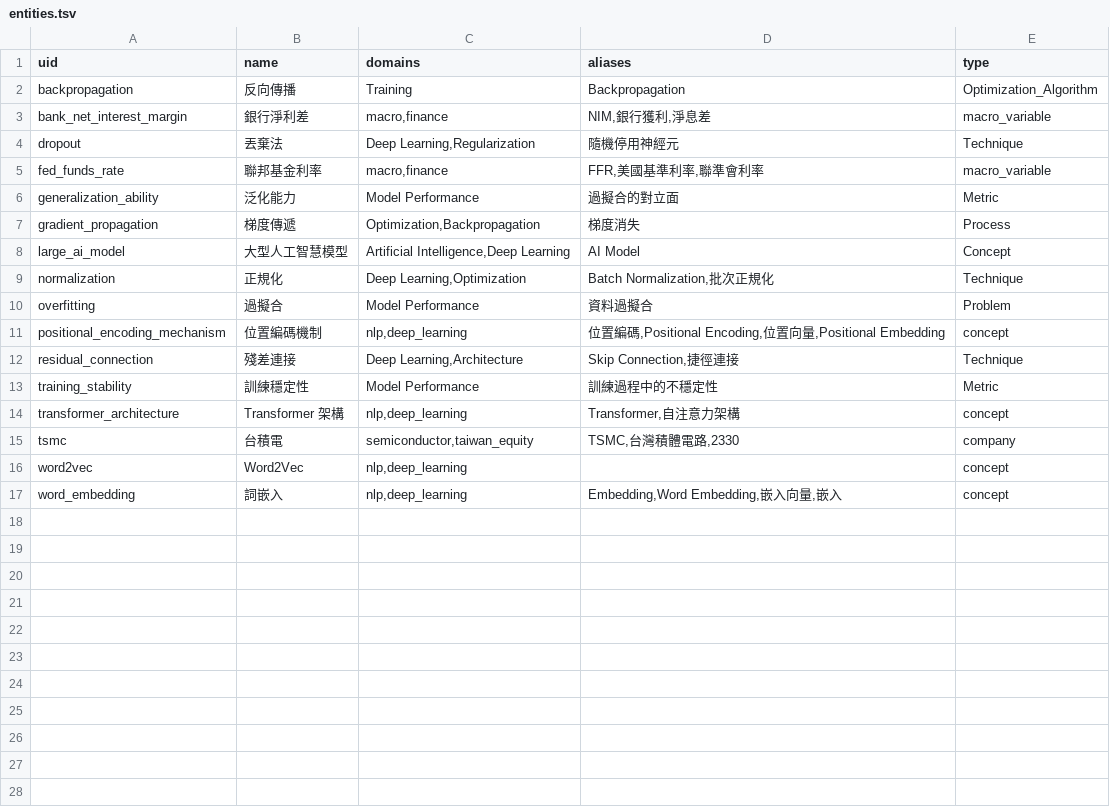
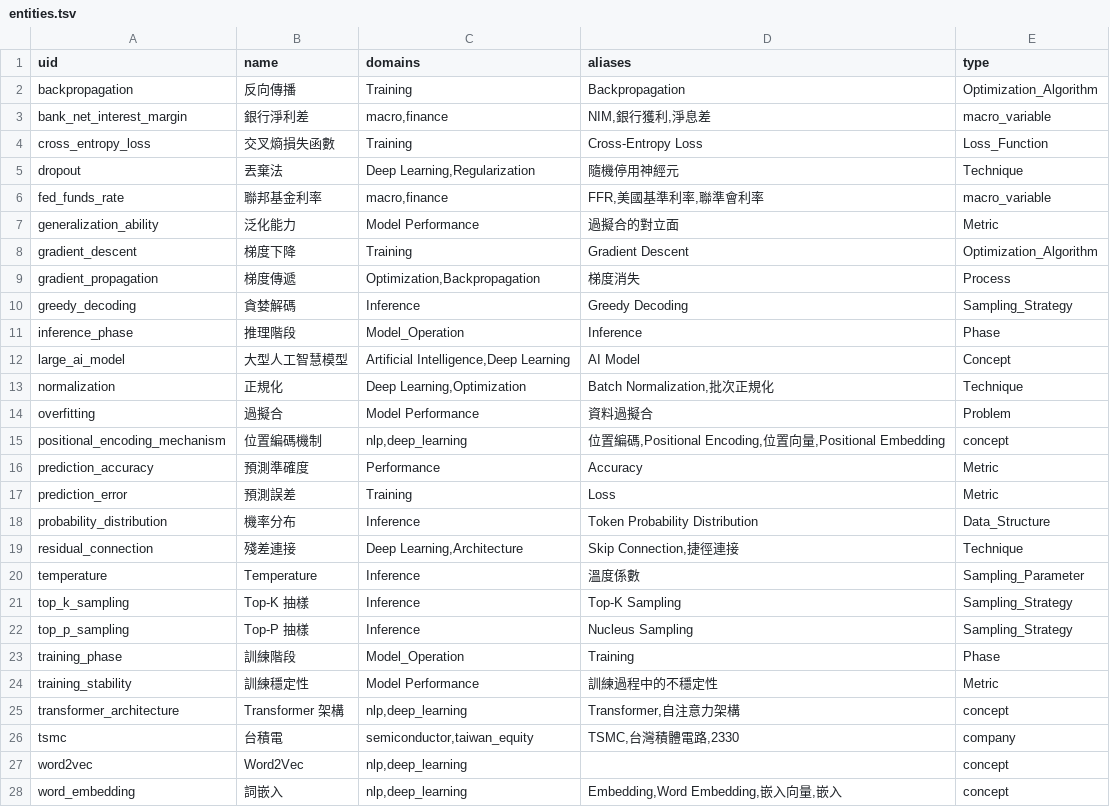
Before and after one commit to MRSogzz/Noematica, a TSV file: epistemic/.index/generated/entities.tsv, drawn as a sheet; the diff names each change by its address in the sheet, - before the commit and + after, or states it on an @@ line.

```diff
--- a/epistemic/.index/generated/entities.tsv
+++ b/epistemic/.index/generated/entities.tsv
+row 4: cross_entropy_loss | 交叉熵損失函數 | Training | Cross-Entropy Loss | Loss_Function
+row 8: gradient_descent | 梯度下降 | Training | Gradient Descent | Optimization_Algorithm
+row 10: greedy_decoding | 貪婪解碼 | Inference | Greedy Decoding | Sampling_Strategy
+row 11: inference_phase | 推理階段 | Model_Operation | Inference | Phase
+row 16: prediction_accuracy | 預測準確度 | Performance | Accuracy | Metric
+row 17: prediction_error | 預測誤差 | Training | Loss | Metric
+row 18: probability_distribution | 機率分布 | Inference | Token Probability Distribution | Data_Structure
+row 20: temperature | Temperature | Inference | 溫度係數 | Sampling_Parameter
+row 21: top_k_sampling | Top-K 抽樣 | Inference | Top-K Sampling | Sampling_Strategy
+row 22: top_p_sampling | Top-P 抽樣 | Inference | Nucleus Sampling | Sampling_Strategy
+row 23: training_phase | 訓練階段 | Model_Operation | Training | Phase
```
Also changed, not shown: epistemic/.index/generated/atoms.tsv, epistemic/.index/generated/edges.tsv, 2 other files.
